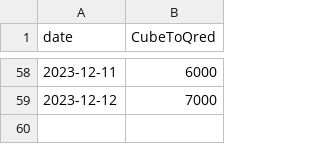
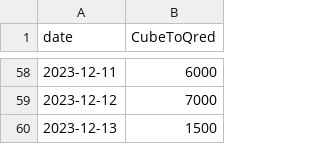
Before and after one commit to neon-ninja/QONQR_zonedata, a CSV file: exchange_rates.csv, drawn as a sheet; only a part is shown, gaps mark what is left out.

Commit message:
auto update

```diff
--- a/exchange_rates.csv
+++ b/exchange_rates.csv
@@ -59 +59,2 @@ date,CubeToQred
 2023-12-12,7000
+2023-12-13,1500
```
